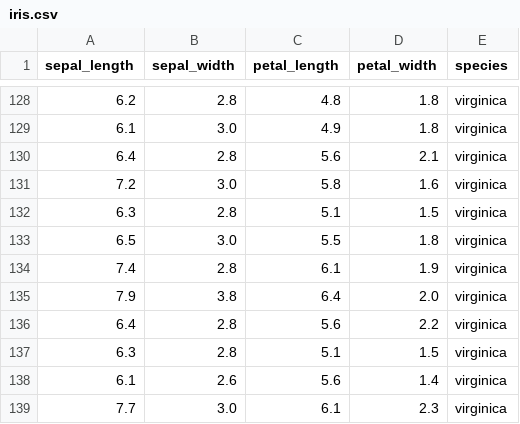
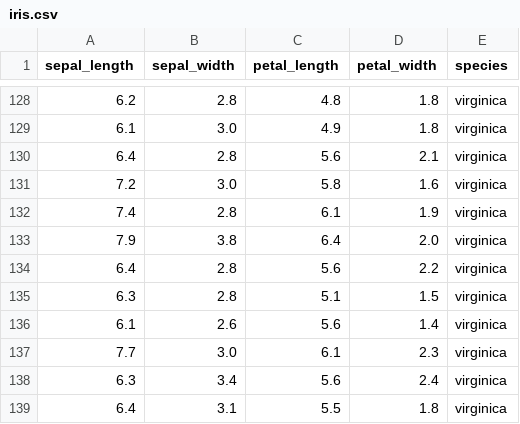
Before and after one commit to Aleena-Santhosh/ML-S5, a CSV file: iris.csv, drawn as a sheet; only a part is shown, gaps mark what is left out; the shorter side is filled out with more unchanged rows.

```diff
--- a/iris.csv
+++ b/iris.csv
@@ -131,4 +131,2 @@ sepal_length,sepal_width,petal_length,petal_width,species
 7.2,3.0,5.8,1.6,virginica
-6.3,2.8,5.1,1.5,virginica
-6.5,3.0,5.5,1.8,virginica
 7.4,2.8,6.1,1.9,virginica
```
Also changed, not shown: 4 other files.
